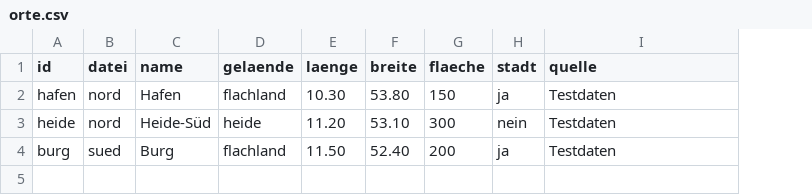
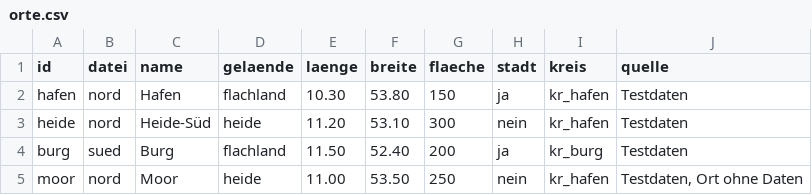
Before and after one commit to Hoylerma/Game, a CSV file: tools/archivar/testdaten/tabellen/orte.csv, drawn as a sheet; the diff names each change by its address in the sheet, - before the commit and + after, or states it on an @@ line.

```diff
--- a/tools/archivar/testdaten/tabellen/orte.csv
+++ b/tools/archivar/testdaten/tabellen/orte.csv
+column I (kreis), rows 2-4: kr_hafen | kr_hafen | kr_burg
+row 5: moor | nord | Moor | heide | 11.00 | 53.50 | 250 | nein | kr_hafen | Testdaten, Ort ohne Daten
```
Also changed, not shown: data/tabellen/orte.csv, 10 other files.
